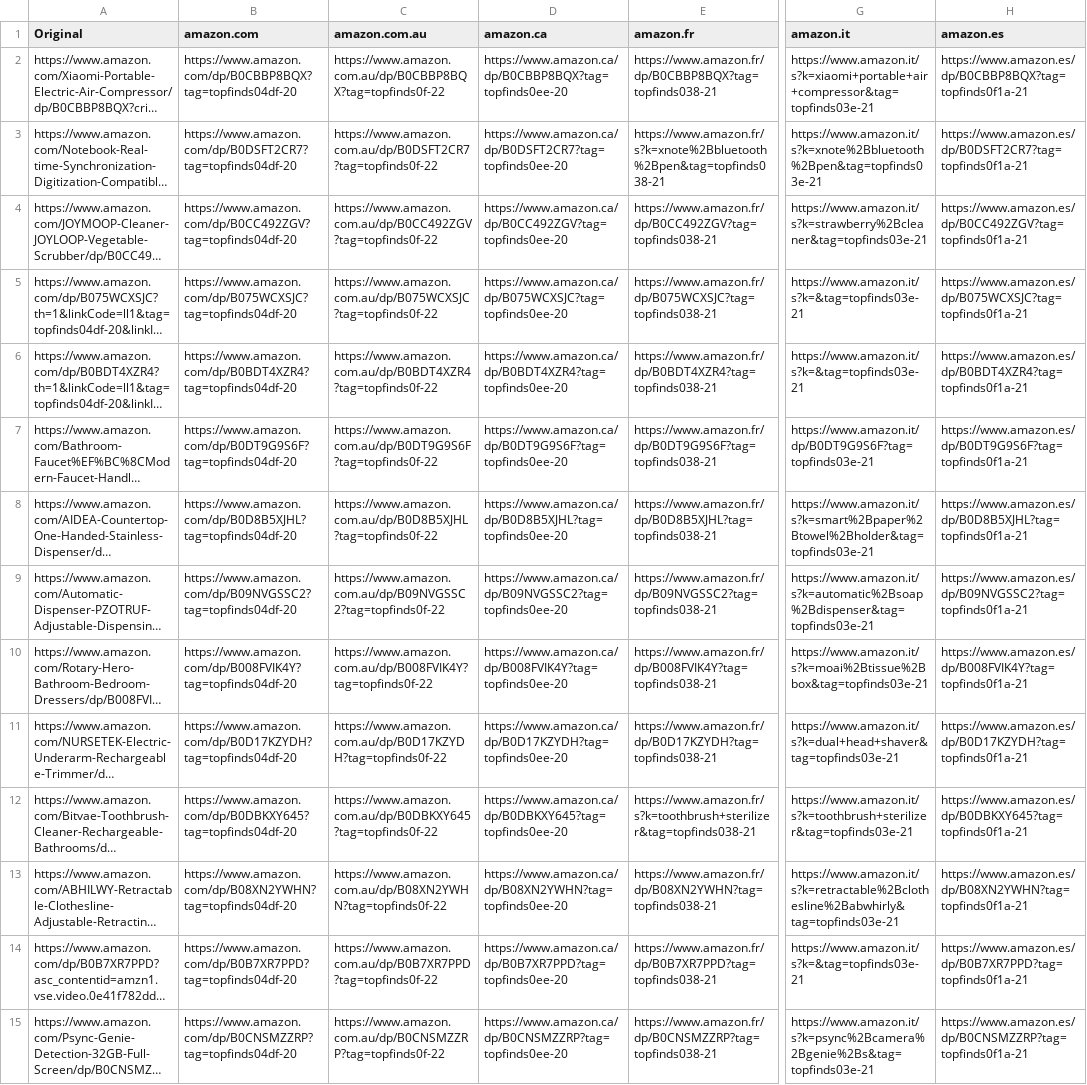
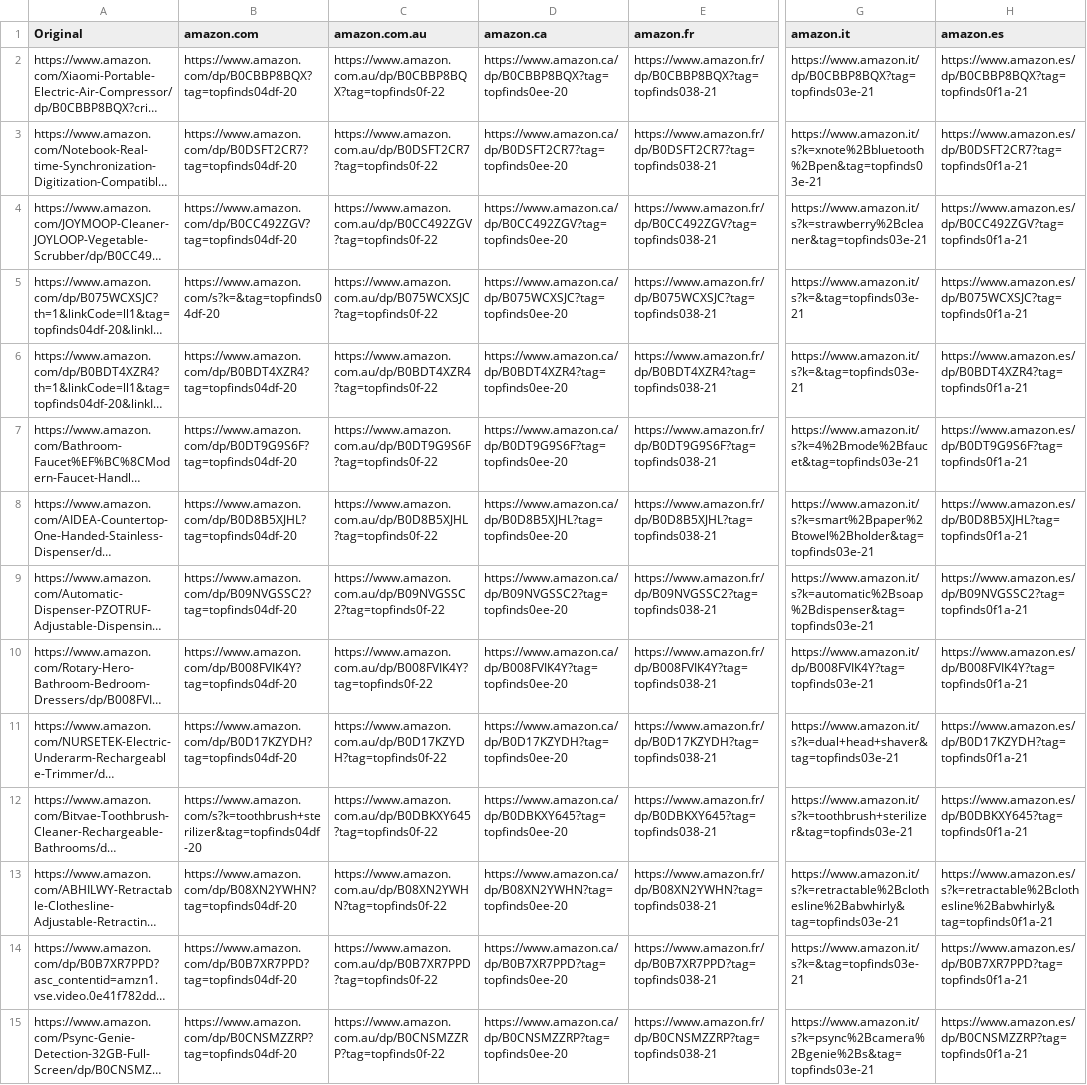
Before and after one commit to jxllyy/webproject, a CSV file: countrylinks.csv, drawn as a sheet; only a part is shown, gaps mark what is left out; long unchanged cells end in …; the diff names each change by its address in the sheet, - before the commit and + after, or states it on an @@ line.

```diff
--- a/countrylinks.csv
+++ b/countrylinks.csv
-G2 (amazon.it): https://www.amazon.it/s?k=xiaomi+portable+air+compressor&tag=topfinds03e-21
+G2 (amazon.it): https://www.amazon.it/dp/B0CBBP8BQX?tag=topfinds03e-21
-E3 (amazon.fr): https://www.amazon.fr/s?k=xnote%2Bbluetooth%2Bpen&tag=topfinds038-21
+E3 (amazon.fr): https://www.amazon.fr/dp/B0DSFT2CR7?tag=topfinds038-21
-B5 (amazon.com): https://www.amazon.com/dp/B075WCXSJC?tag=topfinds04df-20
+B5 (amazon.com): https://www.amazon.com/s?k=&tag=topfinds04df-20
-G7 (amazon.it): https://www.amazon.it/dp/B0DT9G9S6F?tag=topfinds03e-21
+G7 (amazon.it): https://www.amazon.it/s?k=4%2Bmode%2Bfaucet&tag=topfinds03e-21
-G10 (amazon.it): https://www.amazon.it/s?k=moai%2Btissue%2Bbox&tag=topfinds03e-21
+G10 (amazon.it): https://www.amazon.it/dp/B008FVIK4Y?tag=topfinds03e-21
-B12 (amazon.com): https://www.amazon.com/dp/B0DBKXY645?tag=topfinds04df-20
+B12 (amazon.com): https://www.amazon.com/s?k=toothbrush+sterilizer&tag=topfinds04df-20
-E12 (amazon.fr): https://www.amazon.fr/s?k=toothbrush+sterilizer&tag=topfinds038-21
+E12 (amazon.fr): https://www.amazon.fr/dp/B0DBKXY645?tag=topfinds038-21
-H13 (amazon.es): https://www.amazon.es/dp/B08XN2YWHN?tag=topfinds0f1a-21
+H13 (amazon.es): https://www.amazon.es/s?k=retractable%2Bclothesline%2Babwhirly&tag=topfinds0f1a-21
```
